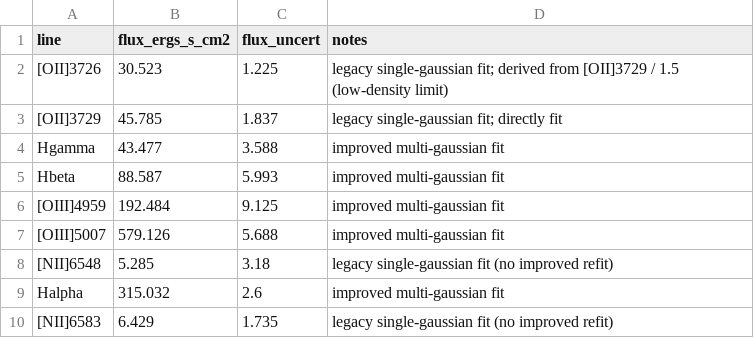
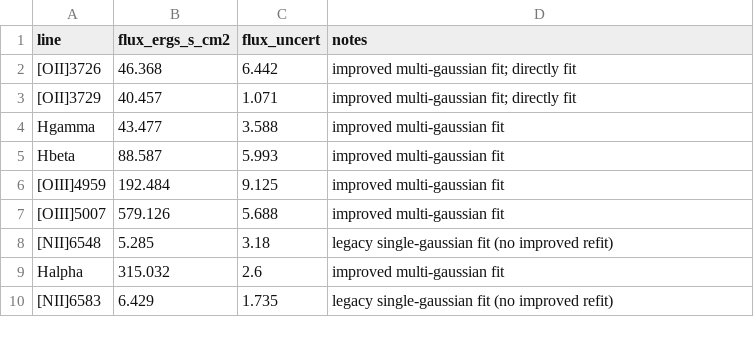
Before and after one commit to orianashi/Horseshoe, a CSV file: output/tabling/emission_lines_A_fluxes_improved.csv, drawn as a sheet.

```diff
--- a/output/tabling/emission_lines_A_fluxes_improved.csv
+++ b/output/tabling/emission_lines_A_fluxes_improved.csv
@@ -1,4 +1,4 @@
 line,flux_ergs_s_cm2,flux_uncert,notes
-[OII]3726,30.523,1.225,legacy single-gaussian fit; derived from [OII]3729 / 1.5 (low-density limit)
-[OII]3729,45.785,1.837,legacy single-gaussian fit; directly fit
+[OII]3726,46.368,6.442,improved multi-gaussian fit; directly fit
+[OII]3729,40.457,1.071,improved multi-gaussian fit; directly fit
 Hgamma,43.477,3.588,improved multi-gaussian fit
```
Also changed, not shown: output/tabling/emission_lines_A_ratios_improved.csv, output/tabling/emission_lines_B_fluxes_improved.csv, 23 other files.
